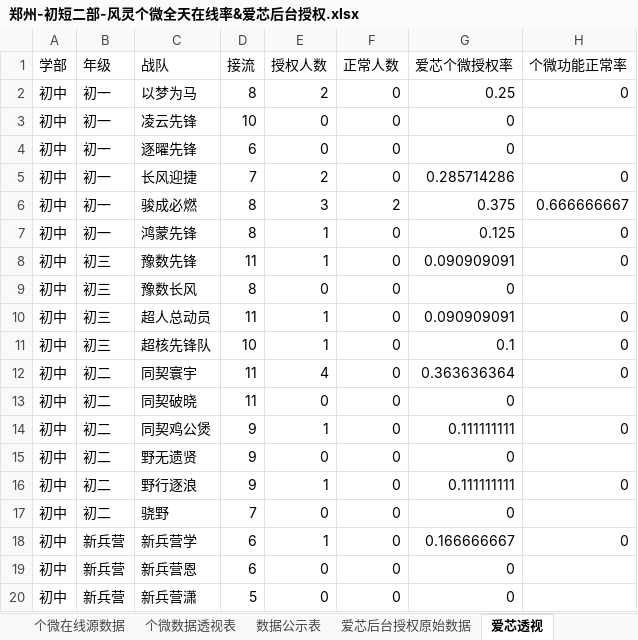
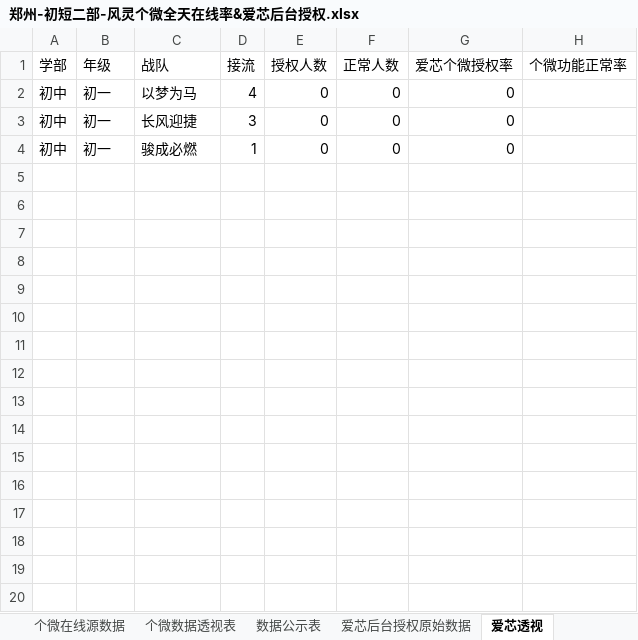
Before and after one commit to zoeyzhou111/fengling-dashboard, an Excel workbook: 每日输出/初短二部/郑州-初短二部-风灵个微全天在线率&爱芯后台授权.xlsx, sheet 爱芯透视, drawn as a sheet; values as stored, in another font and other column widths than the file's, no borders; removed rows and columns are numbered as before the commit, all else as after; the diff names each change by its address in the sheet, - before the commit and + after, or states it on an @@ line.

```diff
--- a/每日输出/初短二部/郑州-初短二部-风灵个微全天在线率&爱芯后台授权.xlsx (sheet 爱芯透视)
+++ b/每日输出/初短二部/郑州-初短二部-风灵个微全天在线率&爱芯后台授权.xlsx (sheet 爱芯透视)
-D2 (接流): 8
+D2 (接流): 4
-E2 (授权人数): 2
+E2 (授权人数): 0
-G2 (爱芯个微授权率): 0.25
+G2 (爱芯个微授权率): 0
-H2 (个微功能正常率): 0
+H2 (个微功能正常率): (empty)
-row 3: 初中 | 初一 | 凌云先锋 | 10 | 0 | 0 | 0
-row 4: 初中 | 初一 | 逐曜先锋 | 6 | 0 | 0 | 0
-D3 (接流): 7
+D3 (接流): 3
-E3 (授权人数): 2
+E3 (授权人数): 0
-G3 (爱芯个微授权率): 0.285714286
+G3 (爱芯个微授权率): 0
-H3 (个微功能正常率): 0
+H3 (个微功能正常率): (empty)
-D4 (接流): 8
+D4 (接流): 1
-E4 (授权人数): 3
+E4 (授权人数): 0
-F4 (正常人数): 2
+F4 (正常人数): 0
-G4 (爱芯个微授权率): 0.375
+G4 (爱芯个微授权率): 0
-H4 (个微功能正常率): 0.666666667
+H4 (个微功能正常率): (empty)
-row 7: 初中 | 初一 | 鸿蒙先锋 | 8 | 1 | 0 | 0.125 | 0
-row 8: 初中 | 初三 | 豫数先锋 | 11 | 1 | 0 | 0.090909091 | 0
-row 9: 初中 | 初三 | 豫数长风 | 8 | 0 | 0 | 0
-row 10: 初中 | 初三 | 超人总动员 | 11 | 1 | 0 | 0.090909091 | 0
-row 11: 初中 | 初三 | 超核先锋队 | 10 | 1 | 0 | 0.1 | 0
-row 12: 初中 | 初二 | 同契寰宇 | 11 | 4 | 0 | 0.363636364 | 0
-row 13: 初中 | 初二 | 同契破晓 | 11 | 0 | 0 | 0
-row 14: 初中 | 初二 | 同契鸡公煲 | 9 | 1 | 0 | 0.111111111 | 0
-row 15: 初中 | 初二 | 野无遗贤 | 9 | 0 | 0 | 0
-row 16: 初中 | 初二 | 野行逐浪 | 9 | 1 | 0 | 0.111111111 | 0
-row 17: 初中 | 初二 | 骁野 | 7 | 0 | 0 | 0
-row 18: 初中 | 新兵营 | 新兵营学 | 6 | 1 | 0 | 0.166666667 | 0
-row 19: 初中 | 新兵营 | 新兵营恩 | 6 | 0 | 0 | 0
-row 20: 初中 | 新兵营 | 新兵营潇 | 5 | 0 | 0 | 0
```
Also changed, not shown: sheet 个微在线源数据, sheet 数据公示表, sheet 爱芯后台授权原始数据, sheet 个微数据透视表, 每日输出/初短一部/郑州-初短一部-每日风灵不在线.xlsx, 每日输出/初短一部/郑州-初短一部-销售风灵在线率明细数据.xlsx, 42 other files.
